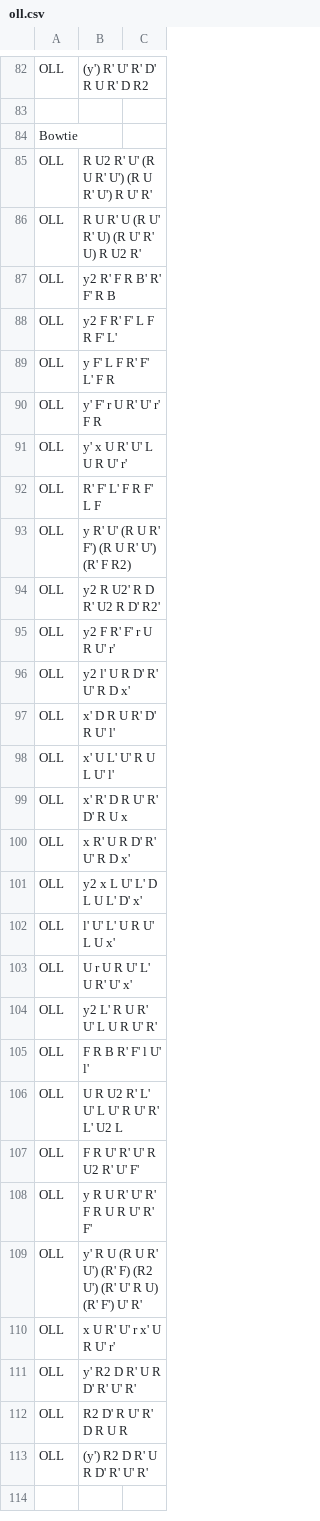
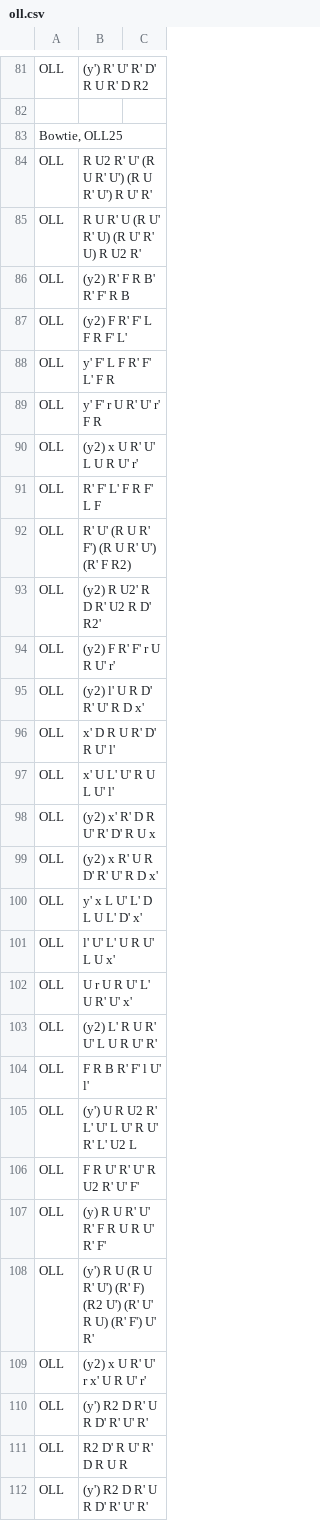
Before and after one commit to robertvandeneynde/python, a CSV file: rubiks/oll.csv, drawn as a sheet; only a part is shown, gaps mark what is left out; the shorter side is filled out with more unchanged rows; the diff covers the shown part only.

```diff
--- a/rubiks/oll.csv
+++ b/rubiks/oll.csv
@@ -83,30 +82,30 @@ OLL 	(y') R' U' R' D' R U R' D R2
 
-Bowtie
+Bowtie, OLL25
 OLL 	R U2 R' U' (R U R' U') (R U R' U') R U' R' 	
 OLL 	R U R' U (R U' R' U) (R U' R' U) R U2 R' 	
-OLL 	y2 R' F R B' R' F' R B 	
-OLL 	y2 F R' F' L F R F' L' 	
-OLL 	y F' L F R' F' L' F R 	
+OLL 	(y2) R' F R B' R' F' R B 	
+OLL 	(y2) F R' F' L F R F' L' 	
+OLL 	y' F' L F R' F' L' F R 	
 OLL 	y' F' r U R' U' r' F R 	
-OLL 	y' x U R' U' L U R U' r' 	
+OLL 	(y2) x U R' U' L U R U' r' 	
 OLL 	R' F' L' F R F' L F 	
-OLL 	y R' U' (R U R' F') (R U R' U') (R' F R2) 	
-OLL 	y2 R U2' R D R' U2 R D' R2' 	
-OLL 	y2 F R' F' r U R U' r' 	
-OLL 	y2 l' U R D' R' U' R D x' 	
+OLL 	R' U' (R U R' F') (R U R' U') (R' F R2) 	
+OLL 	(y2) R U2' R D R' U2 R D' R2' 	
+OLL 	(y2) F R' F' r U R U' r' 	
+OLL 	(y2) l' U R D' R' U' R D x' 	
 OLL 	x' D R U R' D' R U' l' 	
 OLL 	x' U L' U' R U L U' l' 	
-OLL 	x' R' D R U' R' D' R U x 	
-OLL 	x R' U R D' R' U' R D x' 	
-OLL 	y2 x L U' L' D L U L' D' x' 	
+OLL 	(y2) x' R' D R U' R' D' R U x 	
+OLL 	(y2) x R' U R D' R' U' R D x' 	
+OLL 	y' x L U' L' D L U L' D' x' 	
 OLL 	l' U' L' U R U' L U x' 	
 OLL 	U r U R U' L' U R' U' x' 	
-OLL 	y2 L' R U R' U' L U R U' R' 	
+OLL 	(y2) L' R U R' U' L U R U' R' 	
 OLL 	F R B R' F' l U' l' 	
-OLL 	U R U2 R' L' U' L U' R U' R' L' U2 L 	
+OLL 	(y') U R U2 R' L' U' L U' R U' R' L' U2 L 	
 OLL 	F R U' R' U' R U2 R' U' F' 	
-OLL 	y R U R' U' R' F R U R U' R' F' 	
-OLL 	y' R U (R U R' U') (R' F) (R2 U') (R' U' R U) (R' F') U' R' 	
-OLL 	x U R' U' r x' U R U' r' 	
-OLL 	y' R2 D R' U R D' R' U' R' 	
+OLL 	(y) R U R' U' R' F R U R U' R' F' 	
+OLL 	(y') R U (R U R' U') (R' F) (R2 U') (R' U' R U) (R' F') U' R' 	
+OLL 	(y2) x U R' U' r x' U R U' r' 	
+OLL 	(y') R2 D R' U R D' R' U' R' 	
 OLL 	R2 D' R U' R' D R U R 	
```
Also changed, not shown: 1 removed row and 90 edited cells elsewhere in this file, 56 other files.
